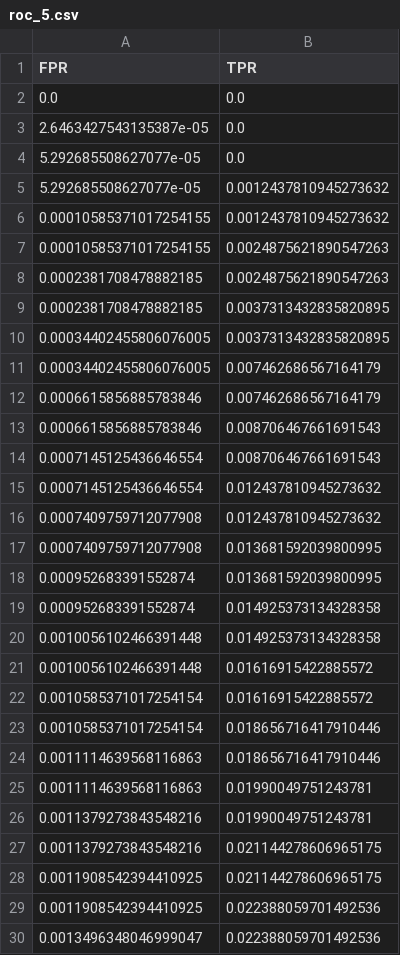
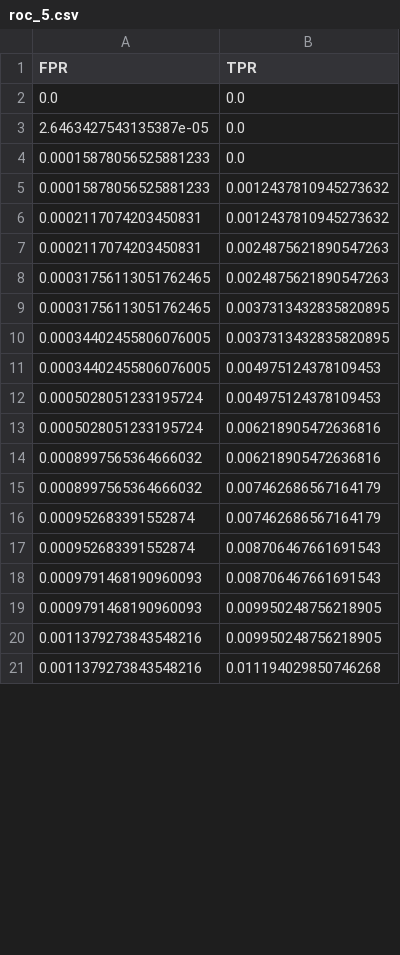
Before and after one commit to margitantal68/sapimouse, a CSV file: results/roc_5.csv, drawn as a sheet; only a part is shown; the diff covers the shown part only.

```diff
--- a/results/roc_5.csv
+++ b/results/roc_5.csv
@@ -3,28 +3,19 @@ FPR,TPR
 2.6463427543135387e-05,0.0
-5.292685508627077e-05,0.0
-5.292685508627077e-05,0.0012437810945273632
-0.00010585371017254155,0.0012437810945273632
-0.00010585371017254155,0.0024875621890547263
-0.0002381708478882185,0.0024875621890547263
-0.0002381708478882185,0.0037313432835820895
+0.00015878056525881233,0.0
+0.00015878056525881233,0.0012437810945273632
+0.0002117074203450831,0.0012437810945273632
+0.0002117074203450831,0.0024875621890547263
+0.00031756113051762465,0.0024875621890547263
+0.00031756113051762465,0.0037313432835820895
 0.00034402455806076005,0.0037313432835820895
-0.00034402455806076005,0.007462686567164179
-0.0006615856885783846,0.007462686567164179
-0.0006615856885783846,0.008706467661691543
-0.0007145125436646554,0.008706467661691543
-0.0007145125436646554,0.012437810945273632
-0.0007409759712077908,0.012437810945273632
-0.0007409759712077908,0.013681592039800995
-0.000952683391552874,0.013681592039800995
-0.000952683391552874,0.014925373134328358
-0.0010056102466391448,0.014925373134328358
-0.0010056102466391448,0.01616915422885572
-0.0010585371017254154,0.01616915422885572
-0.0010585371017254154,0.018656716417910446
-0.0011114639568116863,0.018656716417910446
-0.0011114639568116863,0.01990049751243781
-0.0011379273843548216,0.01990049751243781
-0.0011379273843548216,0.021144278606965175
-0.0011908542394410925,0.021144278606965175
-0.0011908542394410925,0.022388059701492536
-0.0013496348046999047,0.022388059701492536
+0.00034402455806076005,0.004975124378109453
+0.0005028051233195724,0.004975124378109453
+0.0005028051233195724,0.006218905472636816
+0.0008997565364666032,0.006218905472636816
+0.0008997565364666032,0.007462686567164179
+0.000952683391552874,0.007462686567164179
+0.000952683391552874,0.008706467661691543
+0.0009791468190960093,0.008706467661691543
+0.0009791468190960093,0.009950248756218905
+0.0011379273843548216,0.009950248756218905
+0.0011379273843548216,0.011194029850746268
```
Also changed, not shown: 32 added rows, 15 removed rows and 15 edited cells elsewhere in this file, results/roc_1.csv, results/roc_2.csv, 9 other files.
